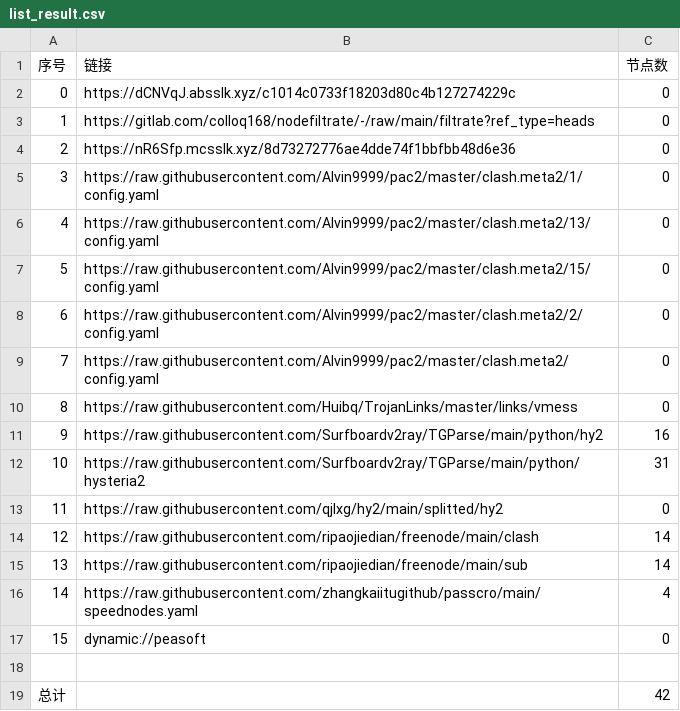
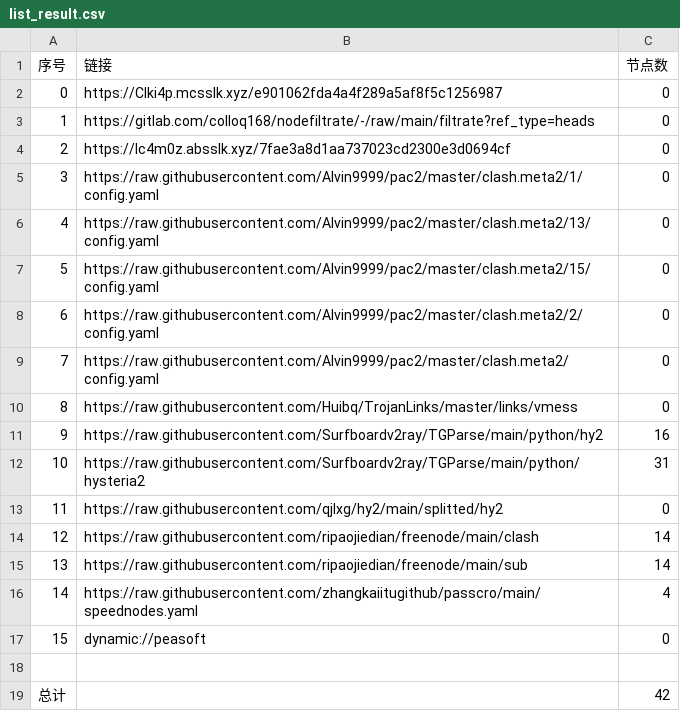
Before and after one commit to chengaopan/AutoMergePublicNodes, a CSV file: list_result.csv, drawn as a sheet.

```diff
--- a/list_result.csv
+++ b/list_result.csv
@@ -1,5 +1,5 @@
 序号,链接,节点数
-0,https://dCNVqJ.absslk.xyz/c1014c0733f18203d80c4b127274229c,0
+0,https://Clki4p.mcsslk.xyz/e901062fda4a4f289a5af8f5c1256987,0
 1,https://gitlab.com/colloq168/nodefiltrate/-/raw/main/filtrate?ref_type=heads,0
-2,https://nR6Sfp.mcsslk.xyz/8d73272776ae4dde74f1bbfbb48d6e36,0
+2,https://lc4m0z.absslk.xyz/7fae3a8d1aa737023cd2300e3d0694cf,0
 3,https://raw.githubusercontent.com/Alvin9999/pac2/master/clash.meta2/1/config.yaml,0
```
Also changed, not shown: 3 other files.
